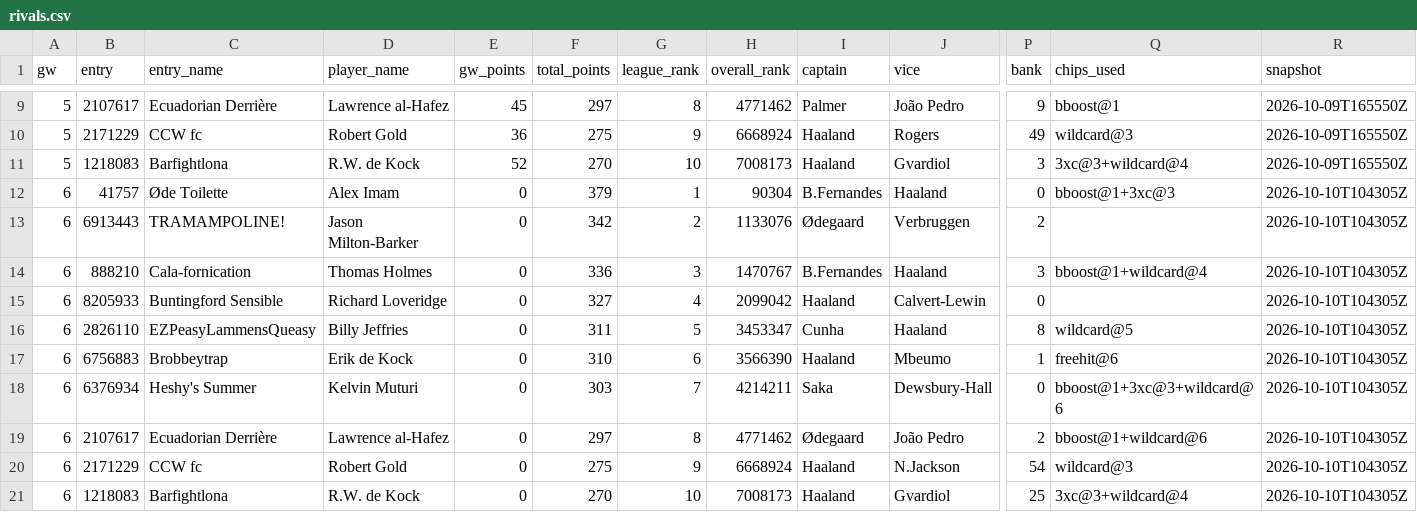
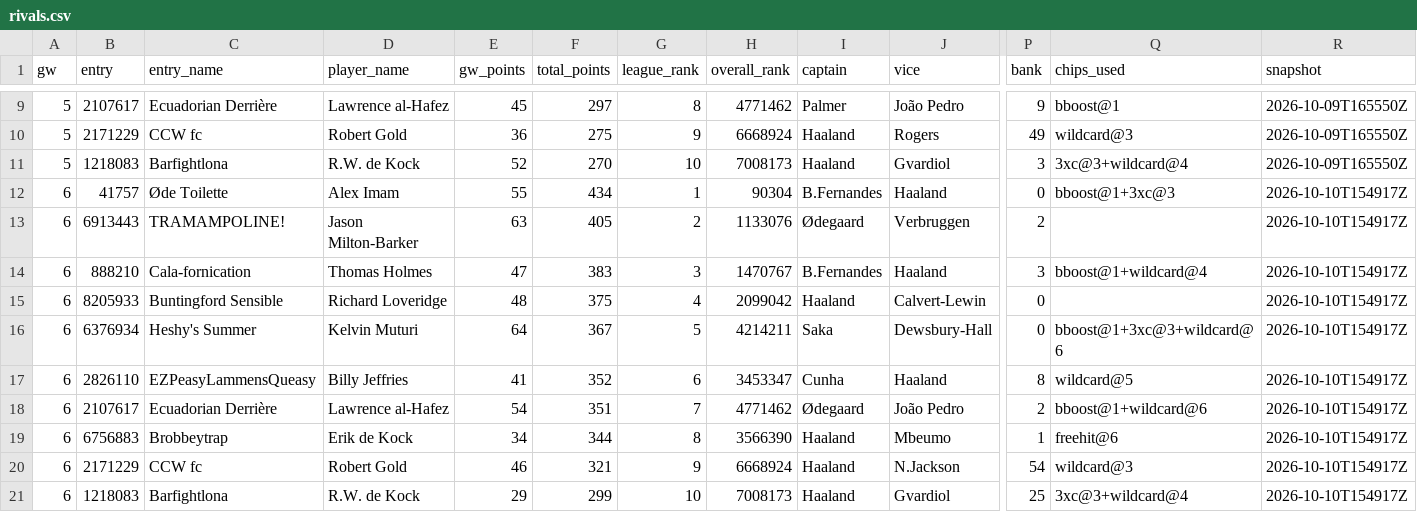
Before and after one commit to erikdekock/FPL2627, a CSV file: data/rivals.csv, drawn as a sheet; only a part is shown, gaps mark what is left out; removed rows and columns are numbered as before the commit, all else as after; rows hold the shown columns only; the diff names each change by its address in the sheet, - before the commit and + after, or states it on an @@ line.

```diff
--- a/data/rivals.csv
+++ b/data/rivals.csv
-E12 (gw_points): 0
+E12 (gw_points): 55
-F12 (total_points): 379
+F12 (total_points): 434
-R12:R15 (snapshot): 2026-10-10T104305Z
+R12:R15 (snapshot): 2026-10-10T154917Z
-E13 (gw_points): 0
+E13 (gw_points): 63
-F13 (total_points): 342
+F13 (total_points): 405
-E14 (gw_points): 0
+E14 (gw_points): 47
-F14 (total_points): 336
+F14 (total_points): 383
-E15 (gw_points): 0
+E15 (gw_points): 48
-F15 (total_points): 327
+F15 (total_points): 375
-row 16: 6 | 2826110 | EZPeasyLammensQueasy | Billy Jeffries | 0 | 311 | 5 | 3453347 | Cunha | Haaland | 8 | wildcard@5 | 2026-10-10T104305Z
-row 17: 6 | 6756883 | Brobbeytrap | Erik de Kock | 0 | 310 | 6 | 3566390 | Haaland | Mbeumo | 1 | freehit@6 | 2026-10-10T104305Z
-E16 (gw_points): 0
+E16 (gw_points): 64
-F16 (total_points): 303
+F16 (total_points): 367
-G16 (league_rank): 7
+G16 (league_rank): 5
-R16 (snapshot): 2026-10-10T104305Z
+R16 (snapshot): 2026-10-10T154917Z
+row 17: 6 | 2826110 | EZPeasyLammensQueasy | Billy Jeffries | 41 | 352 | 6 | 3453347 | Cunha | Haaland | 8 | wildcard@5 | 2026-10-10T154917Z
-E18 (gw_points): 0
+E18 (gw_points): 54
-F18 (total_points): 297
+F18 (total_points): 351
-G18 (league_rank): 8
+G18 (league_rank): 7
-R18 (snapshot): 2026-10-10T104305Z
+R18 (snapshot): 2026-10-10T154917Z
+row 19: 6 | 6756883 | Brobbeytrap | Erik de Kock | 34 | 344 | 8 | 3566390 | Haaland | Mbeumo | 1 | freehit@6 | 2026-10-10T154917Z
-E20 (gw_points): 0
+E20 (gw_points): 46
-F20 (total_points): 275
+F20 (total_points): 321
-R20:R21 (snapshot): 2026-10-10T104305Z
+R20:R21 (snapshot): 2026-10-10T154917Z
-E21 (gw_points): 0
+E21 (gw_points): 29
-F21 (total_points): 270
+F21 (total_points): 299
```
Also changed, not shown: data/xp/team_strength.csv, data/xp/xp_gw07-11.csv, 4 other files.
